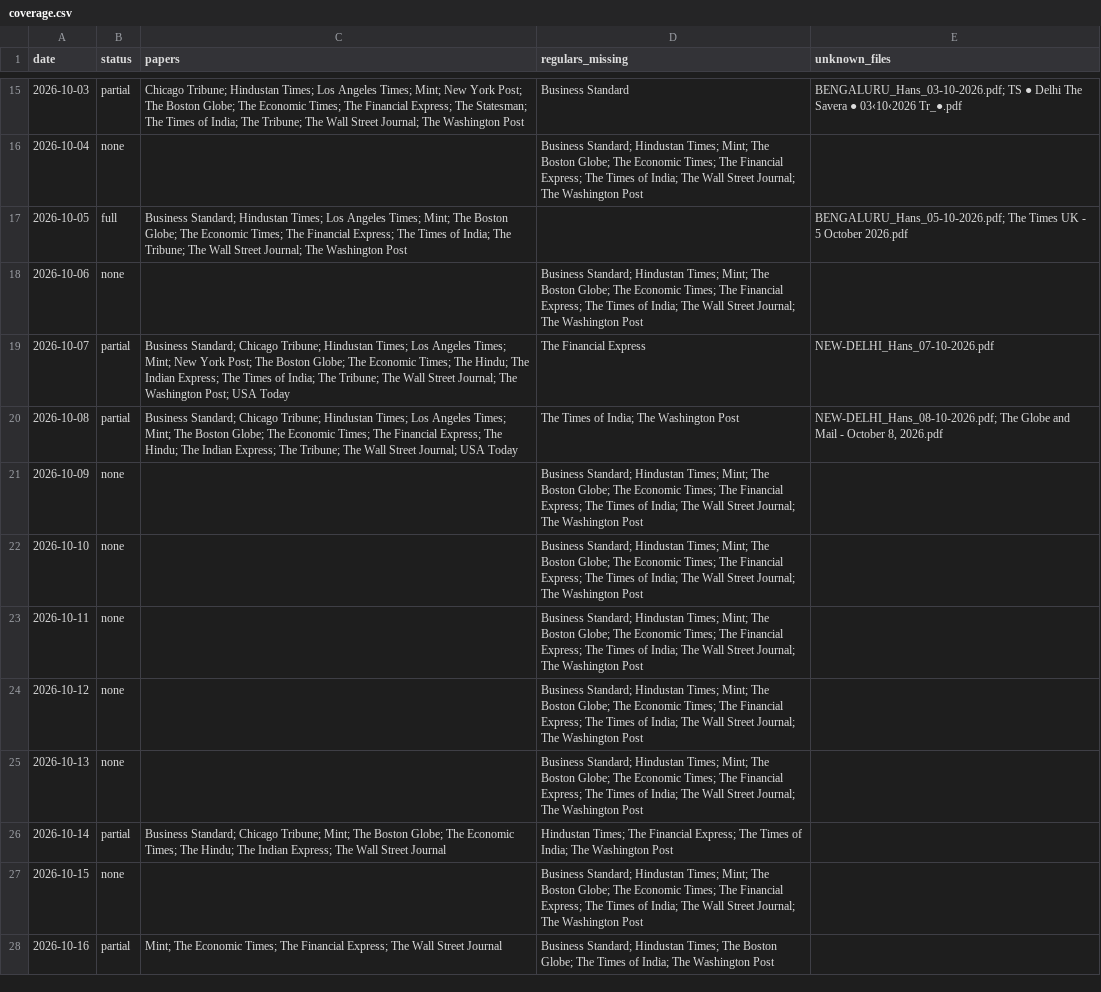
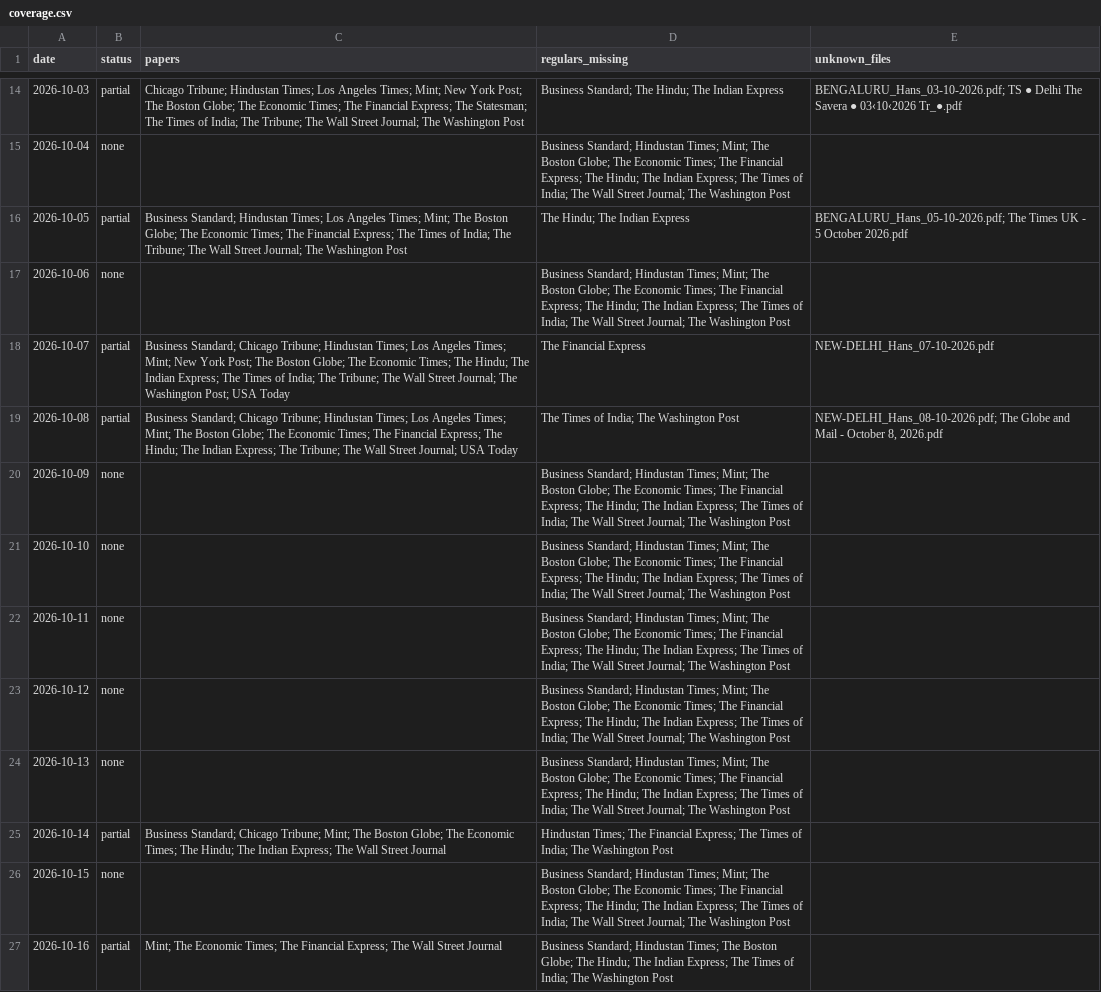
Before and after one commit to Aakash10867/SUPERFORECASTER, a CSV file: data/coverage.csv, drawn as a sheet; only a part is shown, gaps mark what is left out; the diff covers the shown part only.

```diff
--- a/data/coverage.csv
+++ b/data/coverage.csv
@@ -15,14 +14,14 @@ date,status,papers,regulars_missing,unknown_files
-2026-10-03,partial,Chicago Tribune; Hindustan Times; Los Angeles Times; Mint; New York Post; The Boston Globe; The Economic Times; The Financial Express; The Statesman; The Times of India; The Tribune; The Wall Street Journal; The Washington Post,Business Standard,BENGALURU_Hans_03-10-2026.pdf; TS ● Delhi The Savera ● 03‹10‹2026 Tr_●.pdf
-2026-10-04,none,,Business Standard; Hindustan Times; Mint; The Boston Globe; The Economic Times; The Financial Express; The Times of India; The Wall Street Journal; The Washington Post,
-2026-10-05,full,Business Standard; Hindustan Times; Los Angeles Times; Mint; The Boston Globe; The Economic Times; The Financial Express; The Times of India; The Tribune; The Wall Street Journal; The Washington Post,,BENGALURU_Hans_05-10-2026.pdf; The Times UK - 5 October 2026.pdf
-2026-10-06,none,,Business Standard; Hindustan Times; Mint; The Boston Globe; The Economic Times; The Financial Express; The Times of India; The Wall Street Journal; The Washington Post,
+2026-10-03,partial,Chicago Tribune; Hindustan Times; Los Angeles Times; Mint; New York Post; The Boston Globe; The Economic Times; The Financial Express; The Statesman; The Times of India; The Tribune; The Wall Street Journal; The Washington Post,Business Standard; The Hindu; The Indian Express,BENGALURU_Hans_03-10-2026.pdf; TS ● Delhi The Savera ● 03‹10‹2026 Tr_●.pdf
+2026-10-04,none,,Business Standard; Hindustan Times; Mint; The Boston Globe; The Economic Times; The Financial Express; The Hindu; The Indian Express; The Times of India; The Wall Street Journal; The Washington Post,
+2026-10-05,partial,Business Standard; Hindustan Times; Los Angeles Times; Mint; The Boston Globe; The Economic Times; The Financial Express; The Times of India; The Tribune; The Wall Street Journal; The Washington Post,The Hindu; The Indian Express,BENGALURU_Hans_05-10-2026.pdf; The Times UK - 5 October 2026.pdf
+2026-10-06,none,,Business Standard; Hindustan Times; Mint; The Boston Globe; The Economic Times; The Financial Express; The Hindu; The Indian Express; The Times of India; The Wall Street Journal; The Washington Post,
 2026-10-07,partial,Business Standard; Chicago Tribune; Hindustan Times; Los Angeles Times; Mint; New York Post; The Boston Globe; The Economic Times; The Hindu; The Indian Express; The Times of India; The Tribune; The Wall Street Journal; The Washington Post; USA Today,The Financial Express,NEW-DELHI_Hans_07-10-2026.pdf
 2026-10-08,partial,Business Standard; Chicago Tribune; Hindustan Times; Los Angeles Times; Mint; The Boston Globe; The Economic Times; The Financial Express; The Hindu; The Indian Express; The Tribune; The Wall Street Journal; USA Today,The Times of India; The Washington Post,"NEW-DELHI_Hans_08-10-2026.pdf; The Globe and Mail - October 8, 2026.pdf"
-2026-10-09,none,,Business Standard; Hindustan Times; Mint; The Boston Globe; The Economic Times; The Financial Express; The Times of India; The Wall Street Journal; The Washington Post,
-2026-10-10,none,,Business Standard; Hindustan Times; Mint; The Boston Globe; The Economic Times; The Financial Express; The Times of India; The Wall Street Journal; The Washington Post,
-2026-10-11,none,,Business Standard; Hindustan Times; Mint; The Boston Globe; The Economic Times; The Financial Express; The Times of India; The Wall Street Journal; The Washington Post,
-2026-10-12,none,,Business Standard; Hindustan Times; Mint; The Boston Globe; The Economic Times; The Financial Express; The Times of India; The Wall Street Journal; The Washington Post,
-2026-10-13,none,,Business Standard; Hindustan Times; Mint; The Boston Globe; The Economic Times; The Financial Express; The Times of India; The Wall Street Journal; The Washington Post,
+2026-10-09,none,,Business Standard; Hindustan Times; Mint; The Boston Globe; The Economic Times; The Financial Express; The Hindu; The Indian Express; The Times of India; The Wall Street Journal; The Washington Post,
+2026-10-10,none,,Business Standard; Hindustan Times; Mint; The Boston Globe; The Economic Times; The Financial Express; The Hindu; The Indian Express; The Times of India; The Wall Street Journal; The Washington Post,
+2026-10-11,none,,Business Standard; Hindustan Times; Mint; The Boston Globe; The Economic Times; The Financial Express; The Hindu; The Indian Express; The Times of India; The Wall Street Journal; The Washington Post,
+2026-10-12,none,,Business Standard; Hindustan Times; Mint; The Boston Globe; The Economic Times; The Financial Express; The Hindu; The Indian Express; The Times of India; The Wall Street Journal; The Washington Post,
+2026-10-13,none,,Business Standard; Hindustan Times; Mint; The Boston Globe; The Economic Times; The Financial Express; The Hindu; The Indian Express; The Times of India; The Wall Street Journal; The Washington Post,
 2026-10-14,partial,Business Standard; Chicago Tribune; Mint; The Boston Globe; The Economic Times; The Hindu; The Indian Express; The Wall Street Journal,Hindustan Times; The Financial Express; The Times of India; The Washington Post,
-2026-10-15,none,,Business Standard; Hindustan Times; Mint; The Boston Globe; The Economic Times; The Financial Express; The Times of India; The Wall Street Journal; The Washington Post,
-2026-10-16,partial,Mint; The Economic Times; The Financial Express; The Wall Street Journal,Business Standard; Hindustan Times; The Boston Globe; The Times of India; The Washington Post,
+2026-10-15,none,,Business Standard; Hindustan Times; Mint; The Boston Globe; The Economic Times; The Financial Express; The Hindu; The Indian Express; The Times of India; The Wall Street Journal; The Washington Post,
+2026-10-16,partial,Mint; The Economic Times; The Financial Express; The Wall Street Journal,Business Standard; Hindustan Times; The Boston Globe; The Hindu; The Indian Express; The Times of India; The Washington Post,
```
Also changed, not shown: 1 added row, 1 removed row and 13 edited cells elsewhere in this file, data/pending_resolutions.csv, data/questions.csv, 6 other files.
